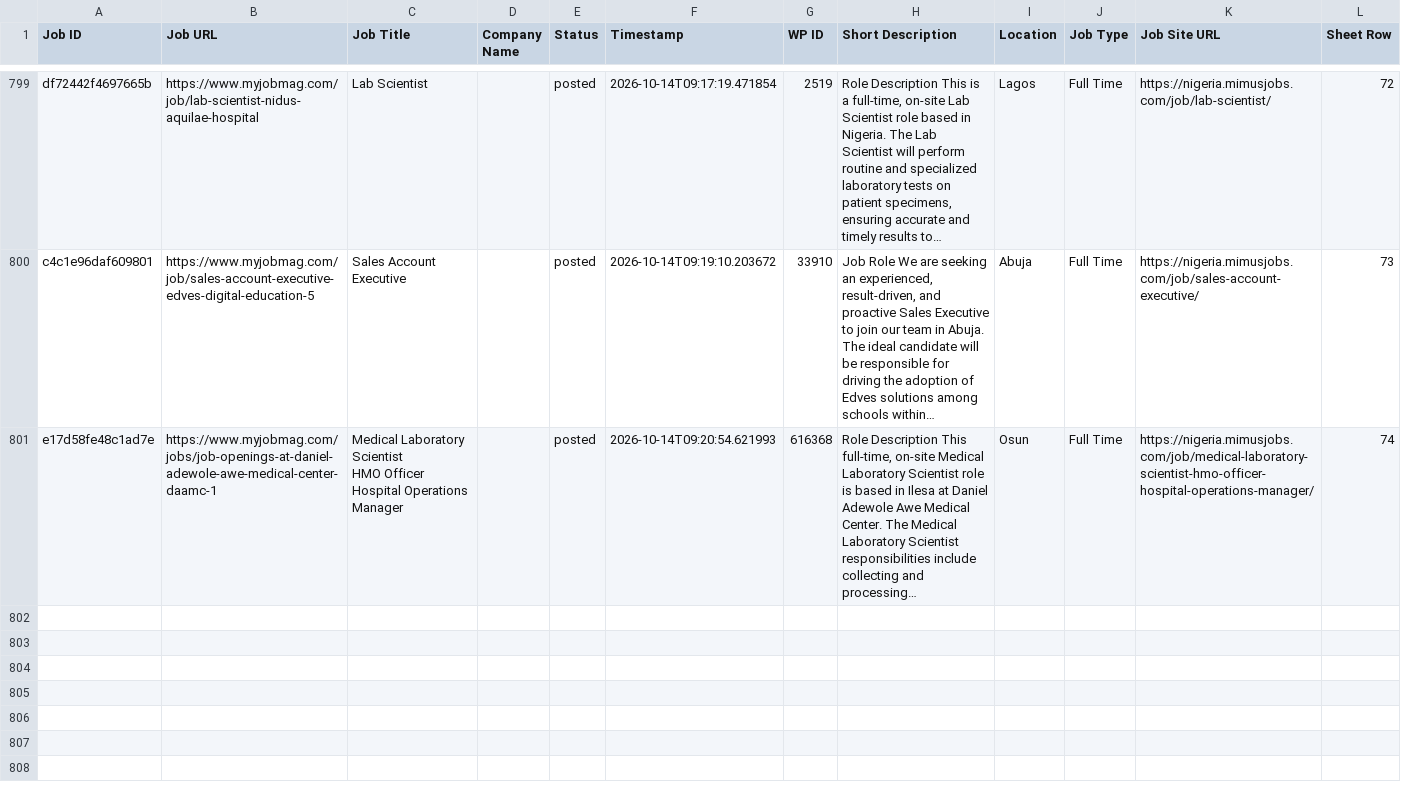
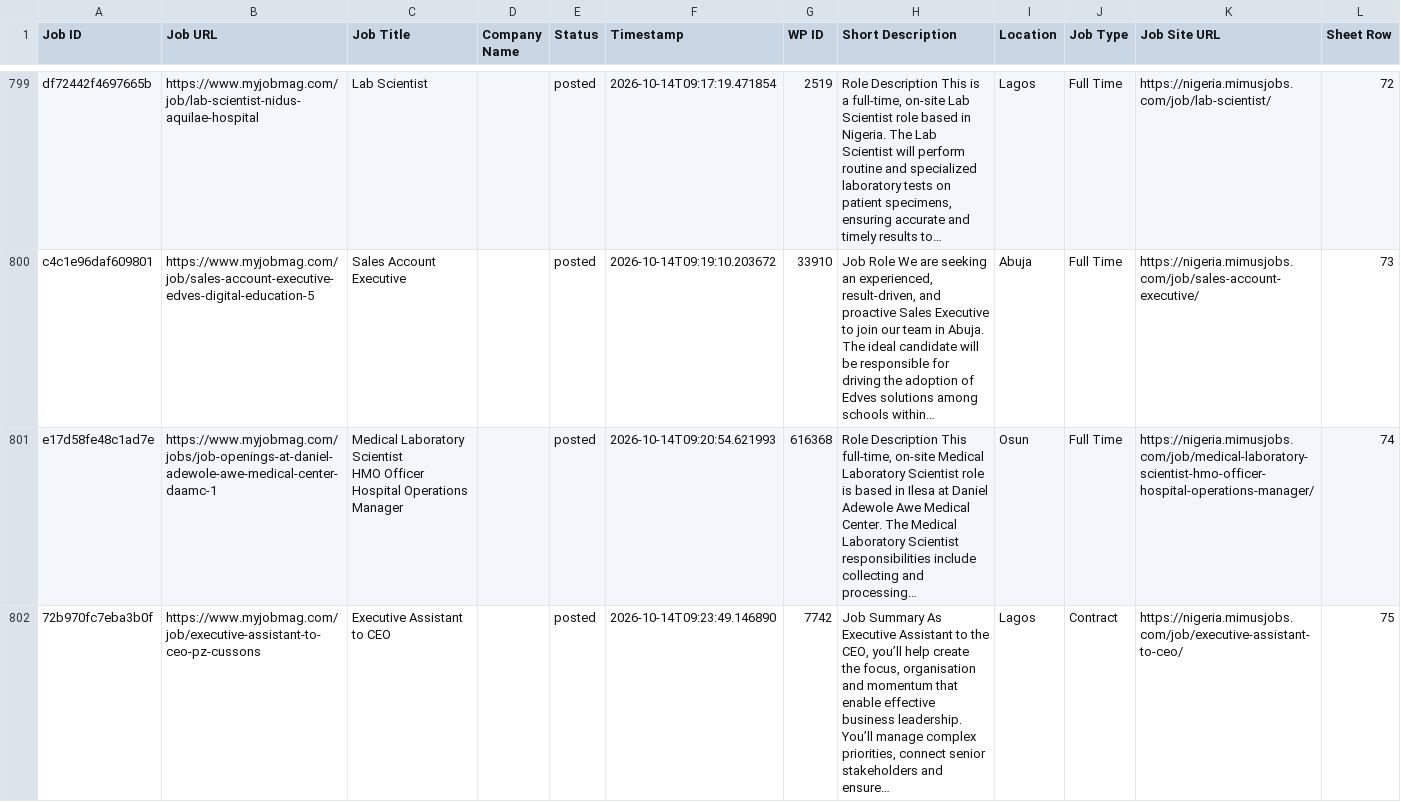
Before and after one commit to projectfetcher/ng, a CSV file: processed_jobs_nigeria.csv, drawn as a sheet; only a part is shown, gaps mark what is left out; the diff names each change by its address in the sheet, - before the commit and + after, or states it on an @@ line.

```diff
--- a/processed_jobs_nigeria.csv
+++ b/processed_jobs_nigeria.csv
+row 802: 72b970fc7eba3b0f | https://www.myjobmag.com/job/executive-assistant-to-ceo-pz-cussons | Executive Assistant to CEO |  | posted | 2026-10-14T09:23:49.146890 | 7742 | Job Summary As Executive Assistant to the CEO, you’ll help create the focus, organisation and momentum that enable effective business leadership. You’ll manage complex priorities, connect senior stakeholders and ensure… | Lagos | Contract | https://nigeria.mimusjobs.com/job/executive-assistant-to-ceo/ | 75
```
